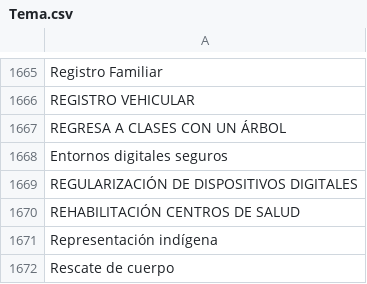
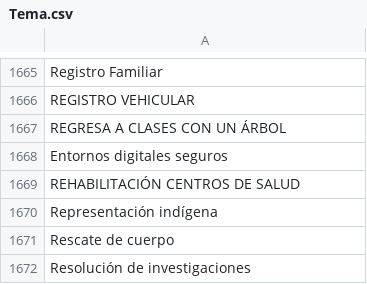
Before and after one commit to thelonious9/radio, a CSV file: Tema.csv, drawn as a sheet; only a part is shown, gaps mark what is left out; the shorter side is filled out with more unchanged rows.

Commit message:
Regulación

```diff
--- a/Tema.csv
+++ b/Tema.csv
@@ -1668,3 +1668,2 @@ REGRESA A CLASES CON UN ÁRBOL
 Entornos digitales seguros
-REGULARIZACIÓN DE DISPOSITIVOS DIGITALES
 REHABILITACIÓN CENTROS DE SALUD
```
